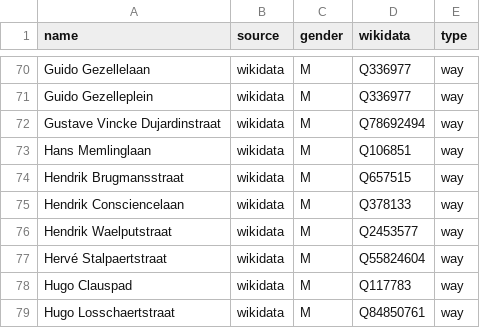
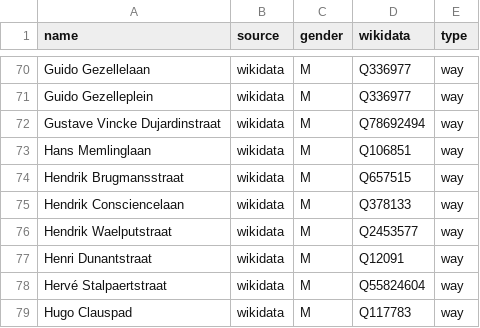
Before and after one commit to EqualStreetNames/equalstreetnames-brugge, a CSV file: data/gender.csv, drawn as a sheet; only a part is shown, gaps mark what is left out; the shorter side is filled out with more unchanged rows; the diff names each change by its address in the sheet, - before the commit and + after, or states it on an @@ line.

```diff
--- a/data/gender.csv
+++ b/data/gender.csv
+row 77: Henri Dunantstraat | wikidata | M | Q12091 | way
```
Also changed, not shown: data/other.csv, 4 other files.
